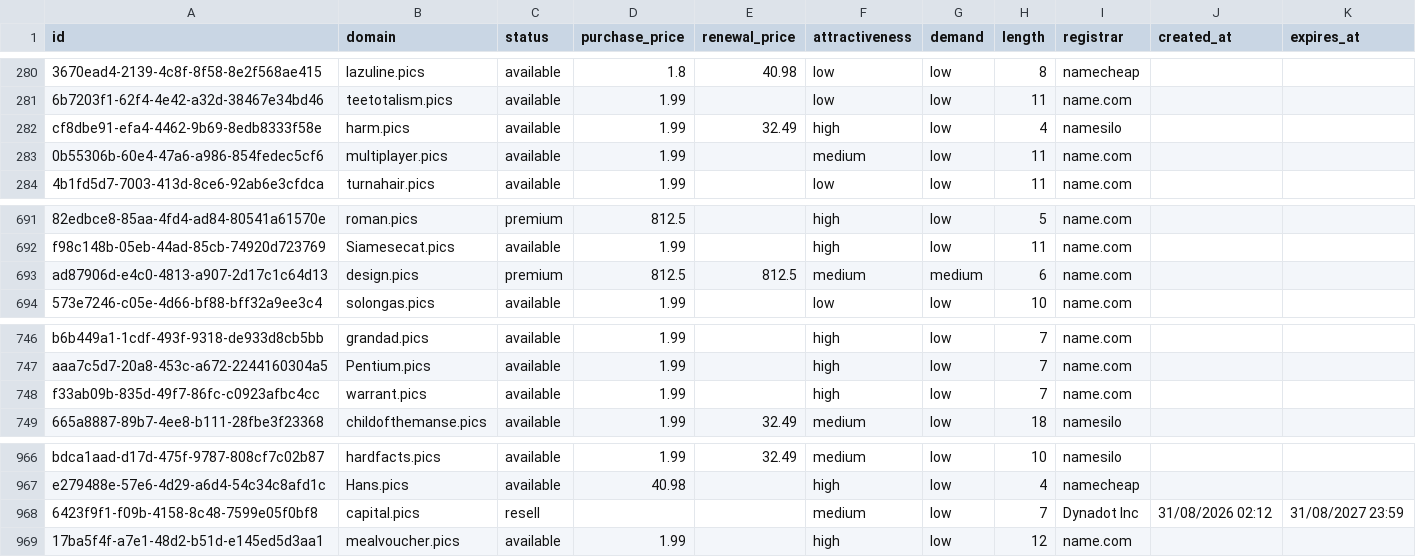
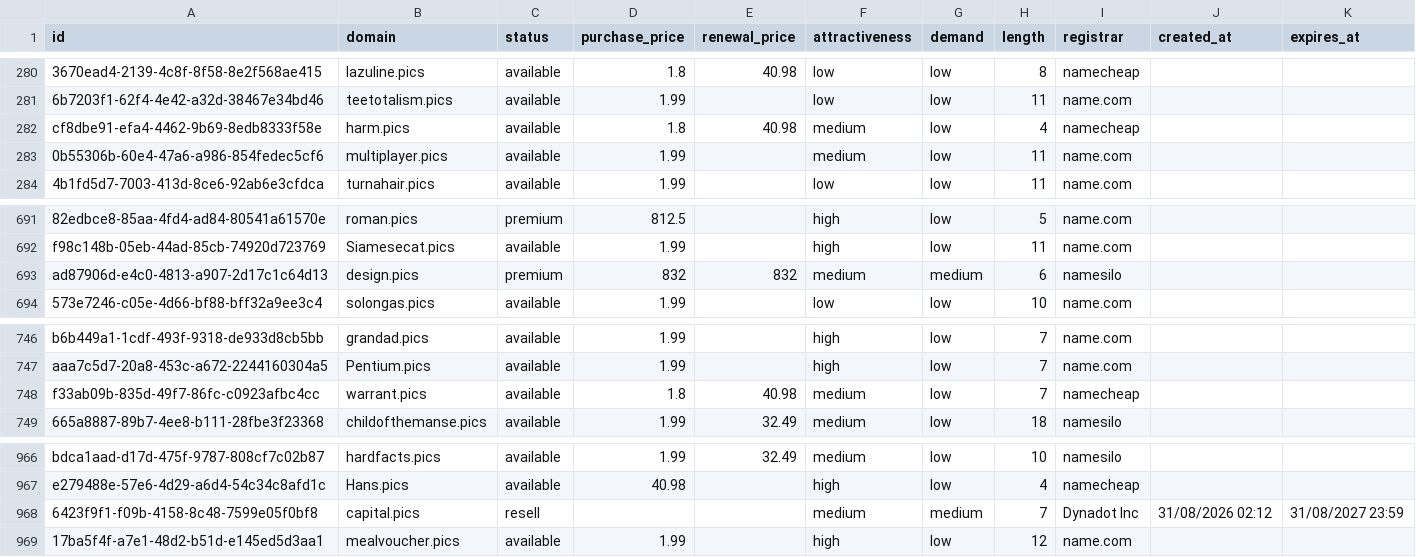
Before and after one commit to UniqueDomains/pics-oneword-domains, a CSV file: pics.csv, drawn as a sheet; only a part is shown, gaps mark what is left out; the diff names each change by its address in the sheet, - before the commit and + after, or states it on an @@ line.

Commit message:
Domains update

```diff
--- a/pics.csv
+++ b/pics.csv
-D282 (purchase_price): 1.99
+D282 (purchase_price): 1.8
-E282 (renewal_price): 32.49
+E282 (renewal_price): 40.98
-F282 (attractiveness): high
+F282 (attractiveness): medium
-I282 (registrar): namesilo
+I282 (registrar): namecheap
-D693 (purchase_price): 812.5
+D693 (purchase_price): 832
-E693 (renewal_price): 812.5
+E693 (renewal_price): 832
-I693 (registrar): name.com
+I693 (registrar): namesilo
-D748 (purchase_price): 1.99
+D748 (purchase_price): 1.8
-E748 (renewal_price): (empty)
+E748 (renewal_price): 40.98
-F748 (attractiveness): high
+F748 (attractiveness): medium
-I748 (registrar): name.com
+I748 (registrar): namecheap
-G968 (demand): low
+G968 (demand): medium
```
Also changed, not shown: 4 other files.
